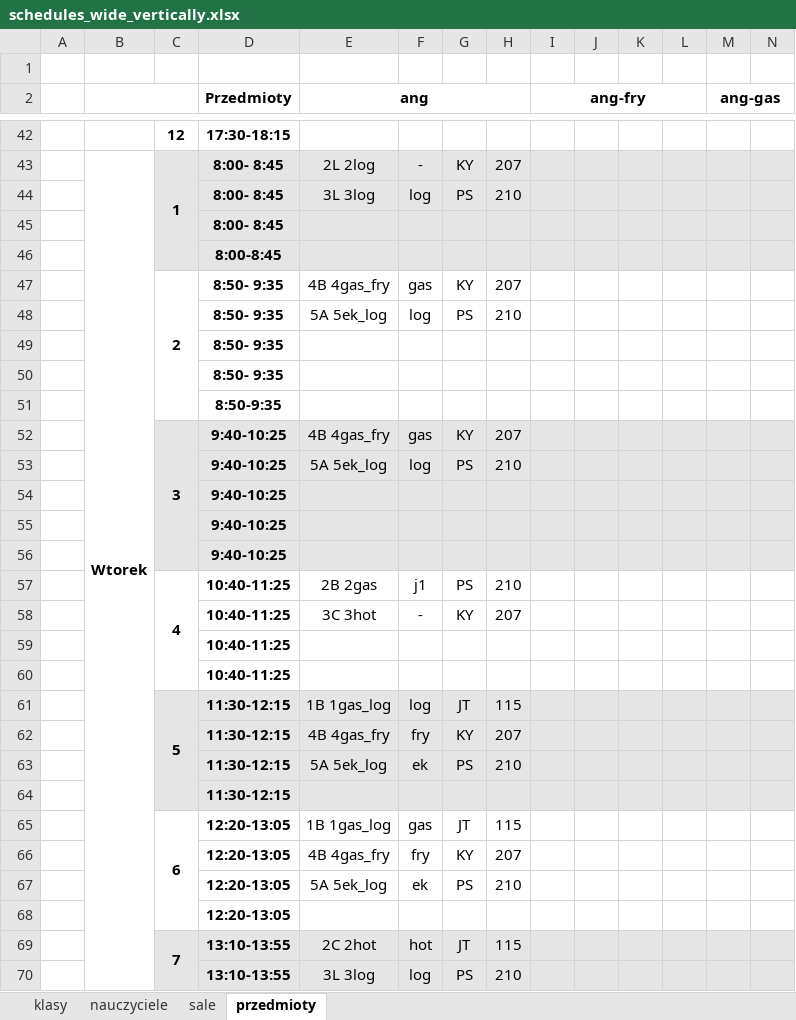
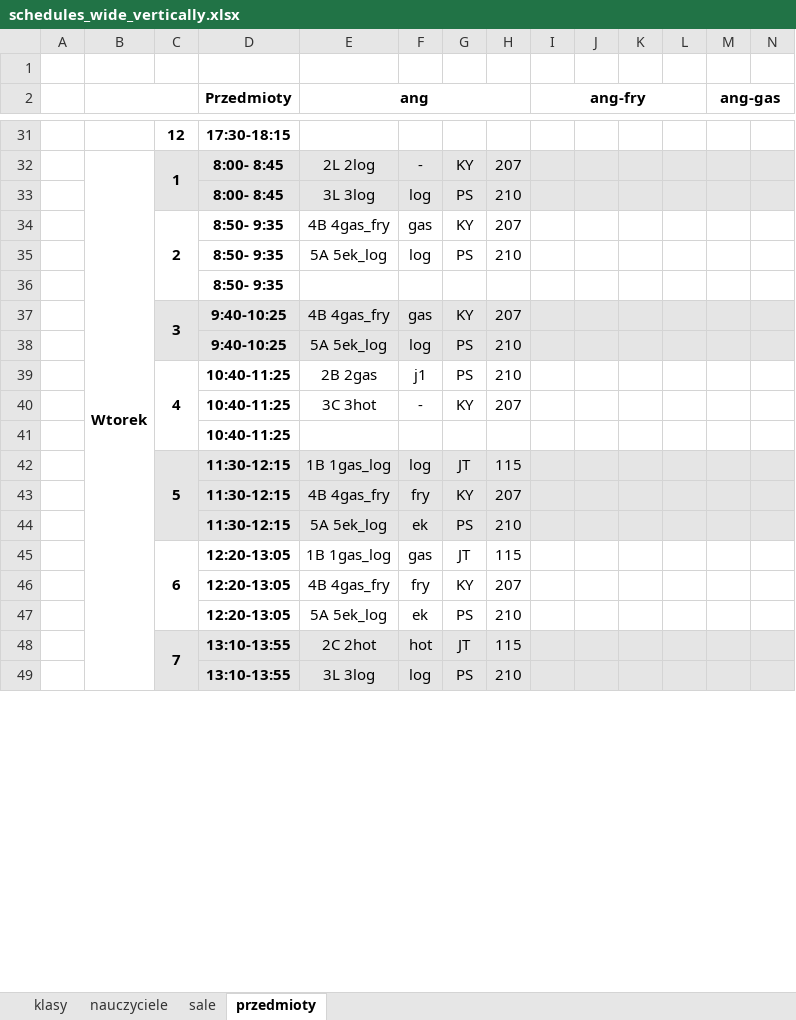
Before and after one commit to aleksajaw/lesson_plan_data_analysis, an Excel workbook: documents/schedules_wide_vertically.xlsx, sheet przedmioty, drawn as a sheet; only a part is shown, gaps mark what is left out; values as stored, in another font and other column widths than the file's, no borders; rows hold the shown columns only; the diff covers the shown part only; the diff names each change by its address in the sheet, - before the commit and + after, or states it on an @@ line.

```diff
--- a/documents/schedules_wide_vertically.xlsx (sheet przedmioty)
+++ b/documents/schedules_wide_vertically.xlsx (sheet przedmioty)
-row 45:  |  |  | 8:00- 8:45
-row 46:  |  |  | 8:00-8:45
-row 50:  |  |  | 8:50- 9:35
-row 51:  |  |  | 8:50-9:35
-row 54:  |  |  | 9:40-10:25
-row 55:  |  |  | 9:40-10:25
-row 56:  |  |  | 9:40-10:25
-row 60:  |  |  | 10:40-11:25
-row 64:  |  |  | 11:30-12:15
-row 68:  |  |  | 12:20-13:05
```
Also changed, not shown: 50 removed rows and merged cells elsewhere in this sheet, sheet nauczyciele, sheet sale, sheet klasy, 1 other file.
